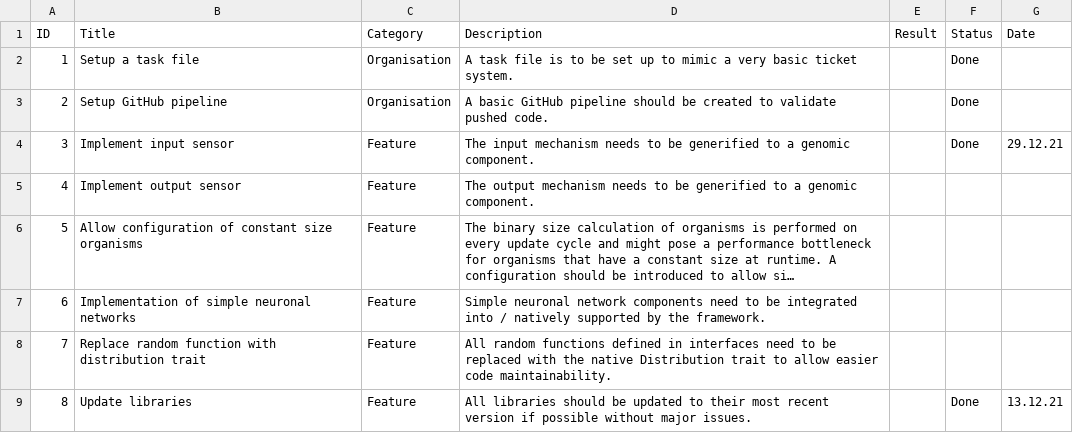
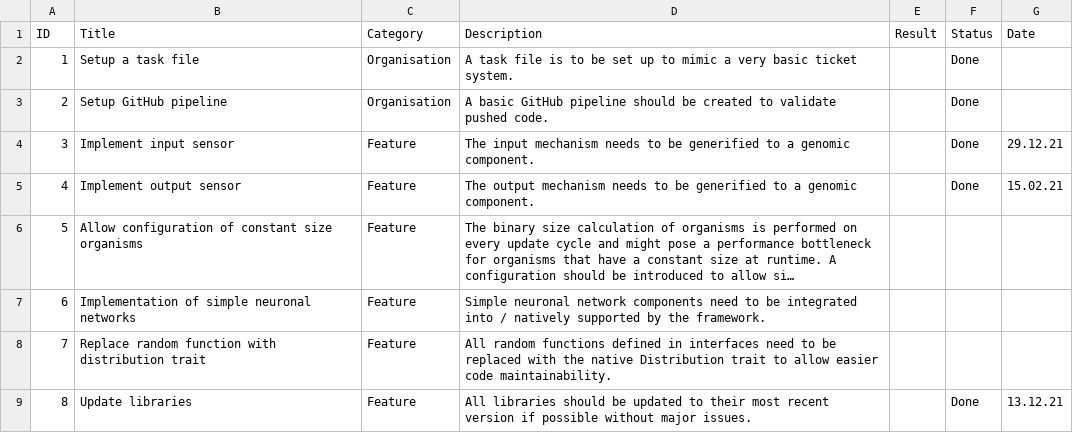
Before and after one commit to at-robins/oben, a CSV file: organisation/tasks.csv, drawn as a sheet; only a part is shown; long unchanged cells end in …; the diff names each change by its address in the sheet, - before the commit and + after, or states it on an @@ line.

```diff
--- a/organisation/tasks.csv
+++ b/organisation/tasks.csv
-F5 (Status): (empty)
+F5 (Status): Done
-G5 (Date): (empty)
+G5 (Date): 15.02.21
```
Also changed, not shown: 8 other files.
